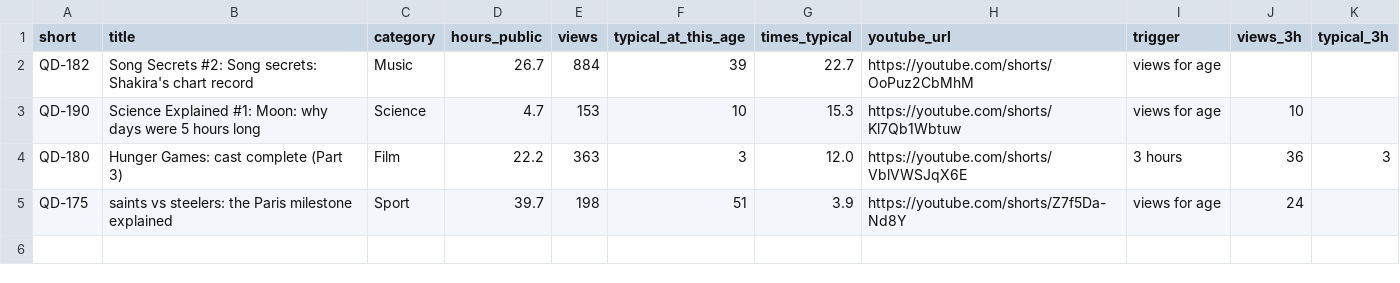
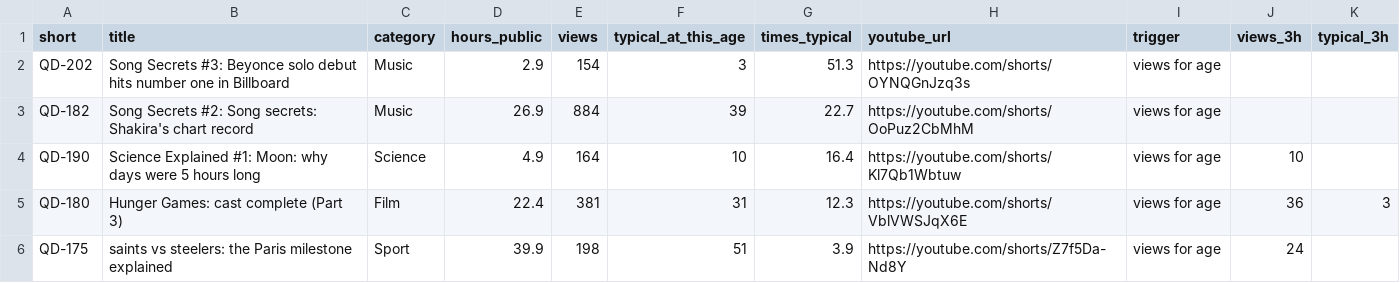
Before and after one commit to quickplay-studio/quickplay-autopilot, a CSV file: analytics/breakouts.csv, drawn as a sheet.

Commit message:
Hourly numbers 2026-10-27 13:56

```diff
--- a/analytics/breakouts.csv
+++ b/analytics/breakouts.csv
@@ -1,5 +1,6 @@
 short,title,category,hours_public,views,typical_at_this_age,times_typical,youtube_url,trigger,views_3h,typical_3h
-QD-182,Song Secrets #2: Song secrets: Shakira's chart record,Music,26.7,884,39,22.7,https://youtube.com/shorts/OoPuz2CbMhM,views for age,,
-QD-190,Science Explained #1: Moon: why days were 5 hours long,Science,4.7,153,10,15.3,https://youtube.com/shorts/Kl7Qb1Wbtuw,views for age,10,
-QD-180,Hunger Games: cast complete (Part 3),Film,22.2,363,3,12.0,https://youtube.com/shorts/VblVWSJqX6E,3 hours,36,3
-QD-175,saints vs steelers: the Paris milestone explained,Sport,39.7,198,51,3.9,https://youtube.com/shorts/Z7f5Da-Nd8Y,views for age,24,
+QD-202,Song Secrets #3: Beyonce solo debut hits number one in Billboard,Music,2.9,154,3,51.3,https://youtube.com/shorts/OYNQGnJzq3s,views for age,,
+QD-182,Song Secrets #2: Song secrets: Shakira's chart record,Music,26.9,884,39,22.7,https://youtube.com/shorts/OoPuz2CbMhM,views for age,,
+QD-190,Science Explained #1: Moon: why days were 5 hours long,Science,4.9,164,10,16.4,https://youtube.com/shorts/Kl7Qb1Wbtuw,views for age,10,
+QD-180,Hunger Games: cast complete (Part 3),Film,22.4,381,31,12.3,https://youtube.com/shorts/VblVWSJqX6E,views for age,36,3
+QD-175,saints vs steelers: the Paris milestone explained,Sport,39.9,198,51,3.9,https://youtube.com/shorts/Z7f5Da-Nd8Y,views for age,24,
```
Also changed, not shown: analytics/changes.csv, analytics/daily.csv, 7 other files.
